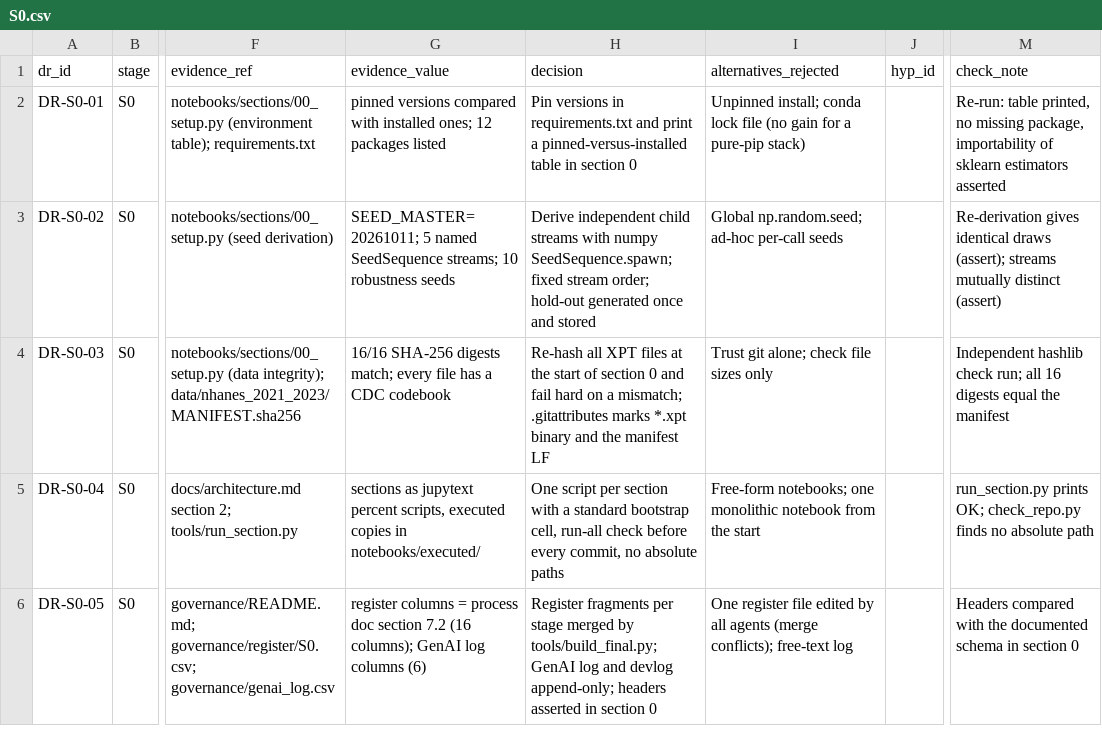
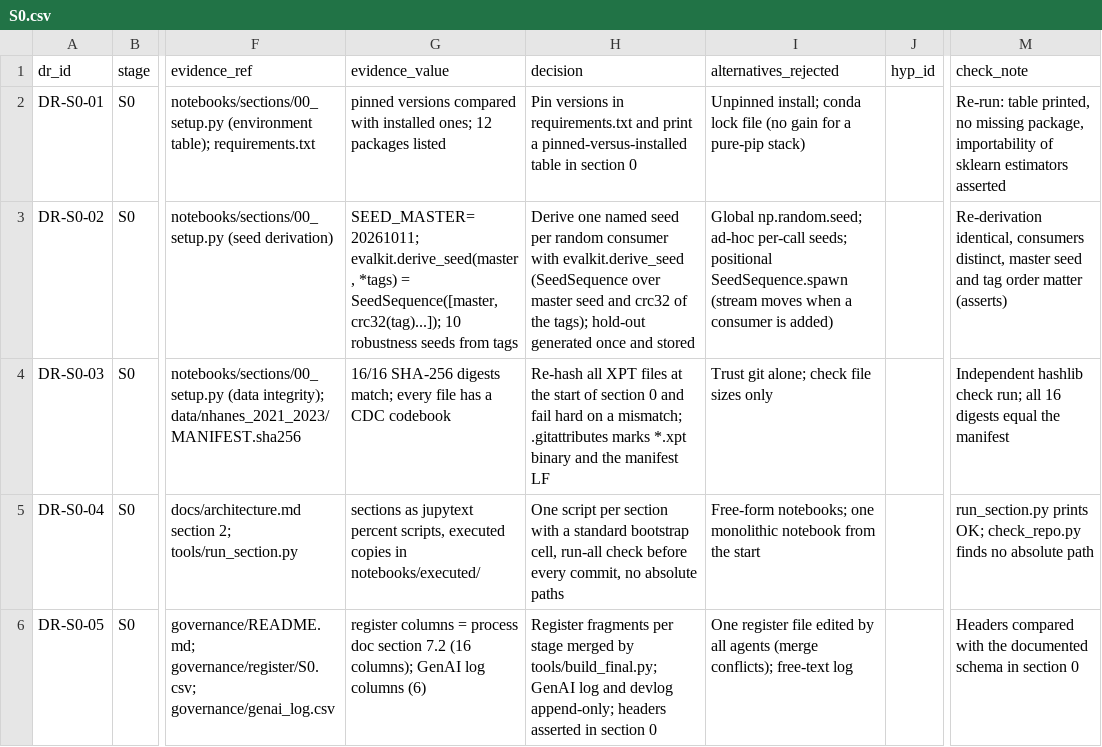
Before and after one commit to Wendystar0628/CA6003-Assignment, a CSV file: governance/register/S0.csv, drawn as a sheet; only a part is shown, gaps mark what is left out; the diff names each change by its address in the sheet, - before the commit and + after, or states it on an @@ line.

```diff
--- a/governance/register/S0.csv
+++ b/governance/register/S0.csv
-G3 (evidence_value): SEED_MASTER=20261011; 5 named SeedSequence streams; 10 robustness seeds
+G3 (evidence_value): SEED_MASTER=20261011; evalkit.derive_seed(master, *tags) = SeedSequence([master, crc32(tag)...]); 10 robustness seeds from tags
-H3 (decision): Derive independent child streams with numpy SeedSequence.spawn; fixed stream order; hold-out generated…
+H3 (decision): Derive one named seed per random consumer with evalkit.derive_seed (SeedSequence over master seed and crc32 of the tags); hold-out generated…
-I3 (alternatives_rejected): …ad-hoc per-call seeds
+I3 (alternatives_rejected): …ad-hoc per-call seeds; positional SeedSequence.spawn (stream moves when a consumer is added)
-M3 (check_note): Re-derivation gives identical draws (assert); streams mutually distinct (assert)
+M3 (check_note): Re-derivation identical, consumers distinct, master seed and tag order matter (asserts)
```
Also changed, not shown: 3 other files.
